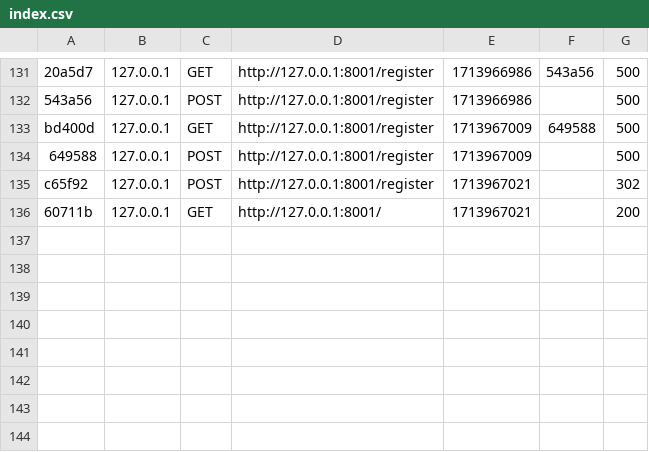
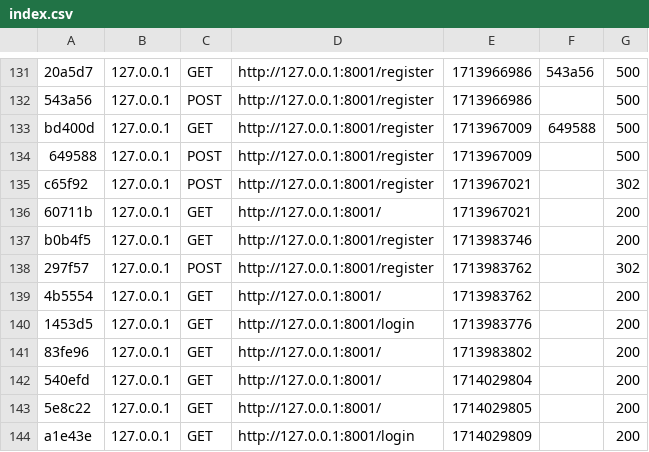
Before and after one commit to AleksanderMukhin/SoriteCom, a CSV file: var/cache/dev/profiler/index.csv, drawn as a sheet; only a part is shown, gaps mark what is left out; the diff names each change by its address in the sheet, - before the commit and + after, or states it on an @@ line.

```diff
--- a/var/cache/dev/profiler/index.csv
+++ b/var/cache/dev/profiler/index.csv
+row 137: b0b4f5 | 127.0.0.1 | GET | http://127.0.0.1:8001/register | 1713983746 |  | 200
+row 138: 297f57 | 127.0.0.1 | POST | http://127.0.0.1:8001/register | 1713983762 |  | 302
+row 139: 4b5554 | 127.0.0.1 | GET | http://127.0.0.1:8001/ | 1713983762 |  | 200
+row 140: 1453d5 | 127.0.0.1 | GET | http://127.0.0.1:8001/login | 1713983776 |  | 200
+row 141: 83fe96 | 127.0.0.1 | GET | http://127.0.0.1:8001/ | 1713983802 |  | 200
+row 142: 540efd | 127.0.0.1 | GET | http://127.0.0.1:8001/ | 1714029804 |  | 200
+row 143: 5e8c22 | 127.0.0.1 | GET | http://127.0.0.1:8001/ | 1714029805 |  | 200
+row 144: a1e43e | 127.0.0.1 | GET | http://127.0.0.1:8001/login | 1714029809 |  | 200
```
Also changed, not shown: 1 other file.
